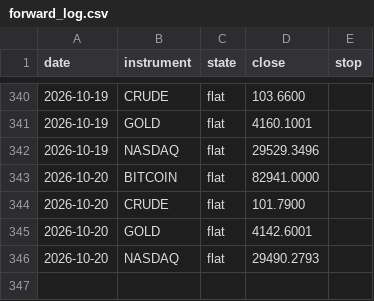
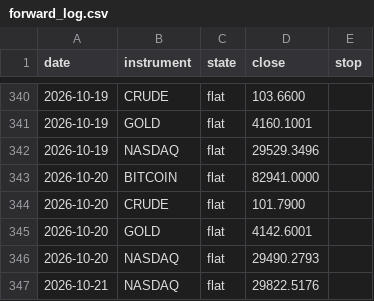
Before and after one commit to ChenGamingIL/falxi-trend-terminal, a CSV file: forward_log.csv, drawn as a sheet; only a part is shown, gaps mark what is left out; the diff names each change by its address in the sheet, - before the commit and + after, or states it on an @@ line.

Commit message:
journal: daily state

```diff
--- a/forward_log.csv
+++ b/forward_log.csv
+row 347: 2026-10-21 | NASDAQ | flat | 29822.5176
```
